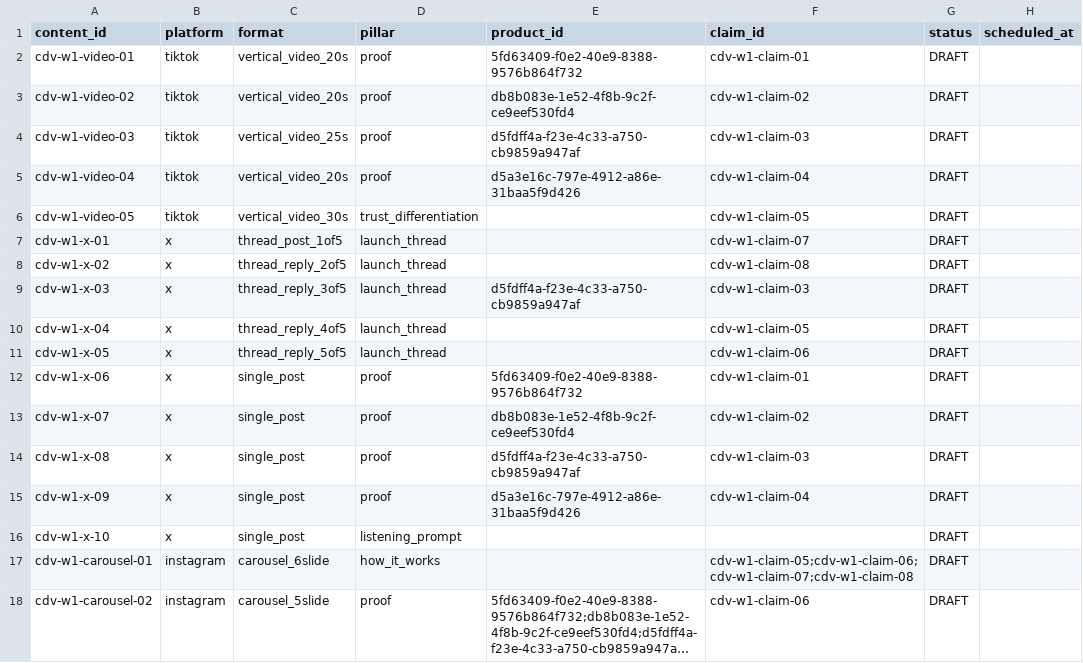
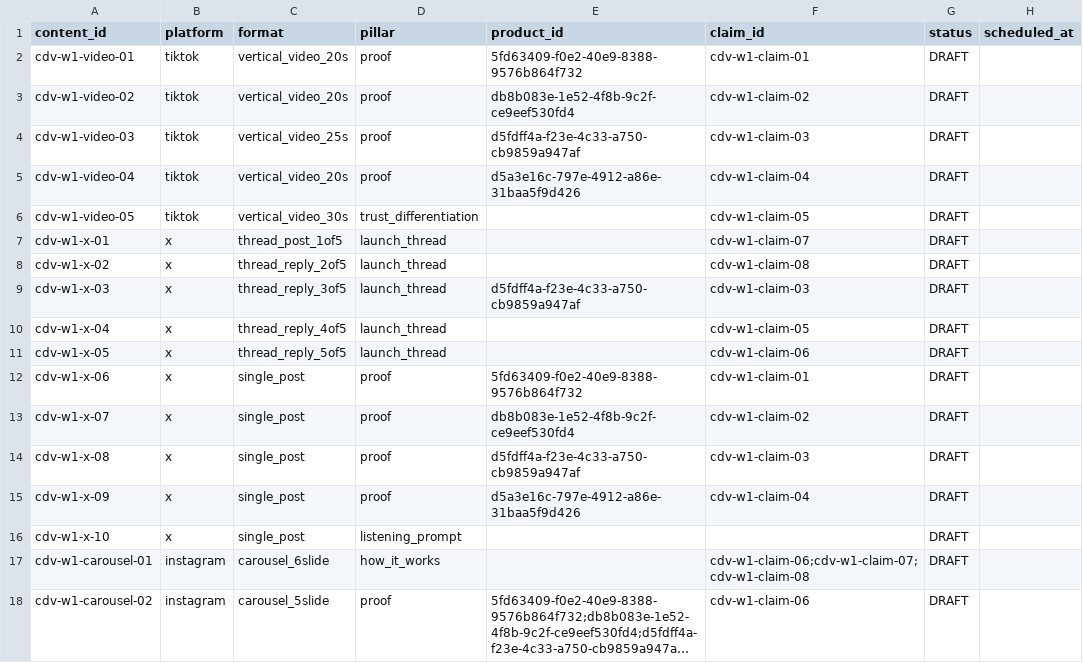
Before and after one commit to TawveeriAdmin/tawveeri-main, a CSV file: marketing/CONTENT_LEDGER.csv, drawn as a sheet; only a part is shown; long unchanged cells end in …; the diff names each change by its address in the sheet, - before the commit and + after, or states it on an @@ line.

```diff
--- a/marketing/CONTENT_LEDGER.csv
+++ b/marketing/CONTENT_LEDGER.csv
-F17 (claim_id): cdv-w1-claim-05;cdv-w1-claim-06;cdv-w1-claim-07;cdv-w1-claim-08
+F17 (claim_id): cdv-w1-claim-06;cdv-w1-claim-07;cdv-w1-claim-08
```
Also changed, not shown: 5 other files.
